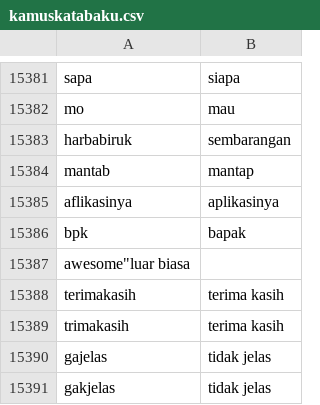
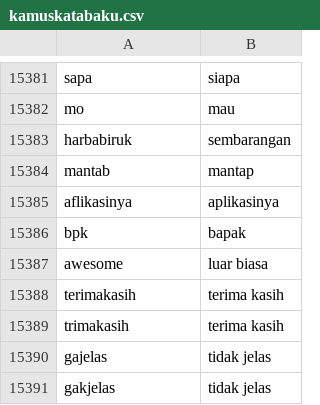
Before and after one commit to mariayunita633-pixel/kamus_kata_baku, a CSV file: kamuskatabaku.csv, drawn as a sheet; only a part is shown, gaps mark what is left out; removed rows and columns are numbered as before the commit, all else as after; the diff names each change by its address in the sheet, - before the commit and + after, or states it on an @@ line.

Commit message:
kamuskatabaku.csv

```diff
--- a/kamuskatabaku.csv
+++ b/kamuskatabaku.csv
-row 15387: awesome"luar biasa
+row 15387: awesome | luar biasa
```
